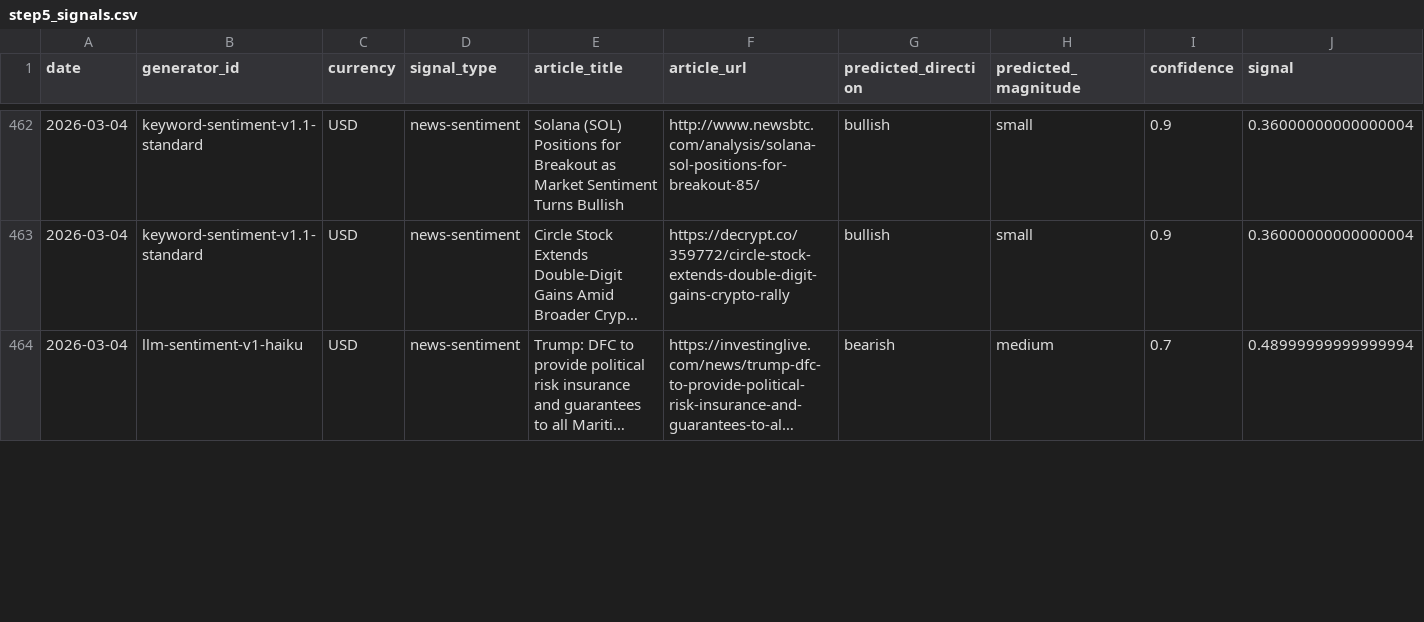
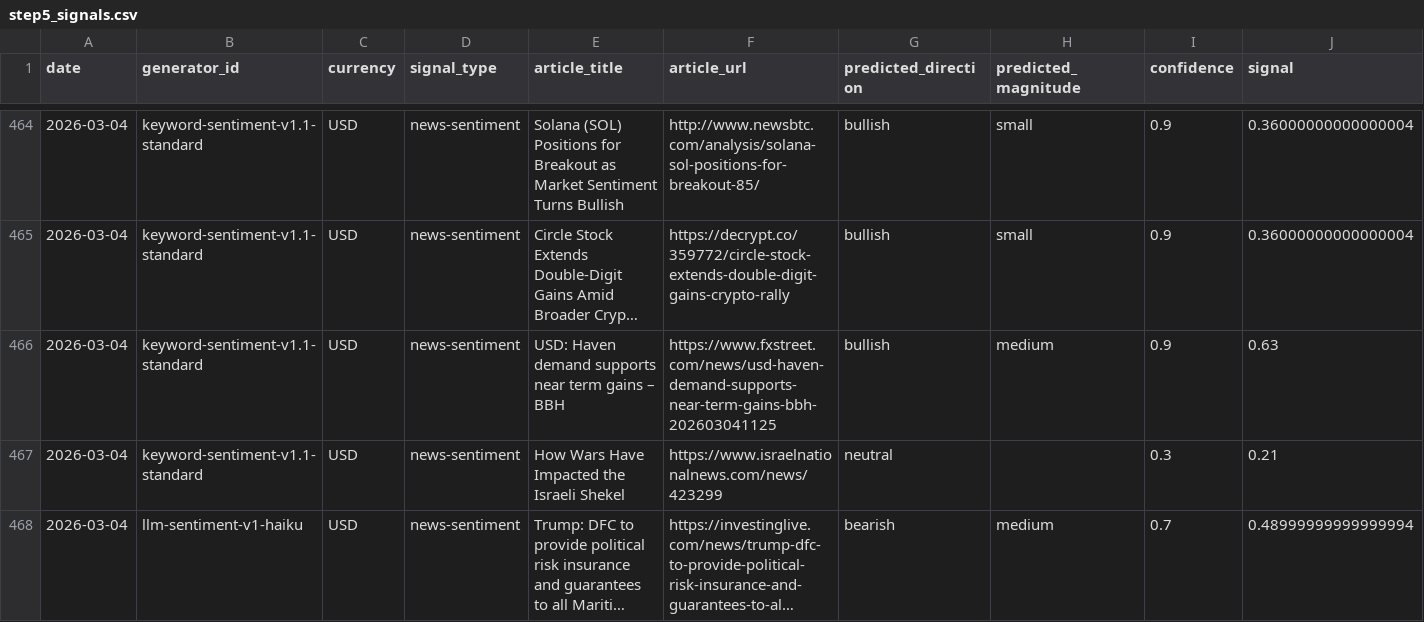
Before and after one commit to michaeldowd2/nanopages, a CSV file: fx-dashboard/data/step5_signals.csv, drawn as a sheet; only a part is shown, gaps mark what is left out; long unchanged cells end in …; the diff covers the shown part only; the diff names each change by its address in the sheet, - before the commit and + after, or states it on an @@ line.

Commit message:
Update fx-dashboard: 2026-03-04 12:35 UTC

```diff
--- a/fx-dashboard/data/step5_signals.csv
+++ b/fx-dashboard/data/step5_signals.csv
+row 466: 2026-03-04 | keyword-sentiment-v1.1-standard | USD | news-sentiment | USD: Haven demand supports near term gains – BBH | https://www.fxstreet.com/news/usd-haven-demand-supports-near-term-gains-bbh-202603041125 | bullish | medium | 0.9 | 0.63
+row 467: 2026-03-04 | keyword-sentiment-v1.1-standard | USD | news-sentiment | How Wars Have Impacted the Israeli Shekel | https://www.israelnationalnews.com/news/423299 | neutral |  | 0.3 | 0.21
```
Also changed, not shown: 4 added rows and 21 edited cells elsewhere in this file, fx-dashboard/data/step2_indices.csv, fx-dashboard/data/step3_news.csv, 9 other files.
